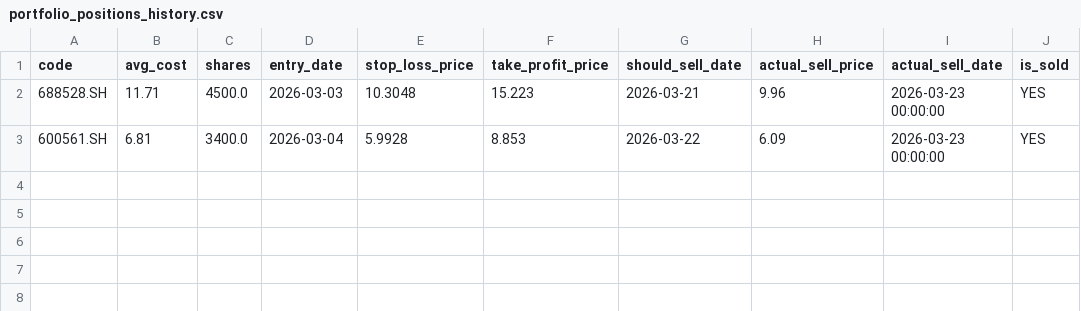
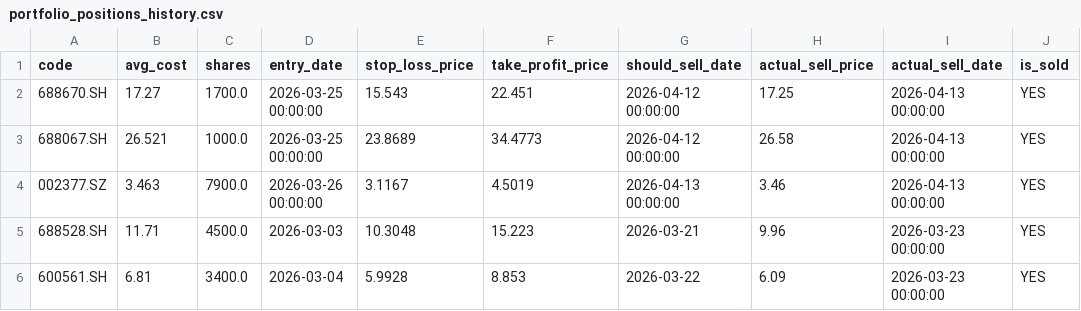
Before and after one commit to Karlzzb/stock_qt_nd, a CSV file: real_trading_data/investment_data/portfolio_positions_history.csv, drawn as a sheet.

```diff
--- a/real_trading_data/investment_data/portfolio_positions_history.csv
+++ b/real_trading_data/investment_data/portfolio_positions_history.csv
@@ -1,2 +1,5 @@
 code,avg_cost,shares,entry_date,stop_loss_price,take_profit_price,should_sell_date,actual_sell_price,actual_sell_date,is_sold
+688670.SH,17.27,1700.0,2026-03-25 00:00:00,15.543,22.451,2026-04-12 00:00:00,17.25,2026-04-13 00:00:00,YES
+688067.SH,26.521,1000.0,2026-03-25 00:00:00,23.8689,34.4773,2026-04-12 00:00:00,26.58,2026-04-13 00:00:00,YES
+002377.SZ,3.463,7900.0,2026-03-26 00:00:00,3.1167,4.5019,2026-04-13 00:00:00,3.46,2026-04-13 00:00:00,YES
 688528.SH,11.71,4500.0,2026-03-03,10.3048,15.223,2026-03-21,9.96,2026-03-23 00:00:00,YES
```
Also changed, not shown: real_trading_data/investment_data/portfolio_assets.csv, 10 other files.
